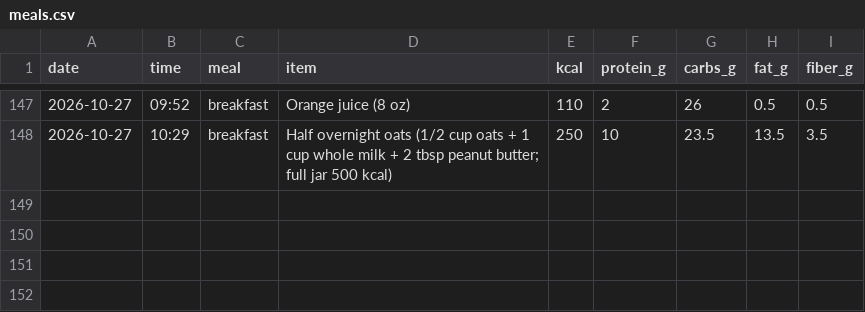
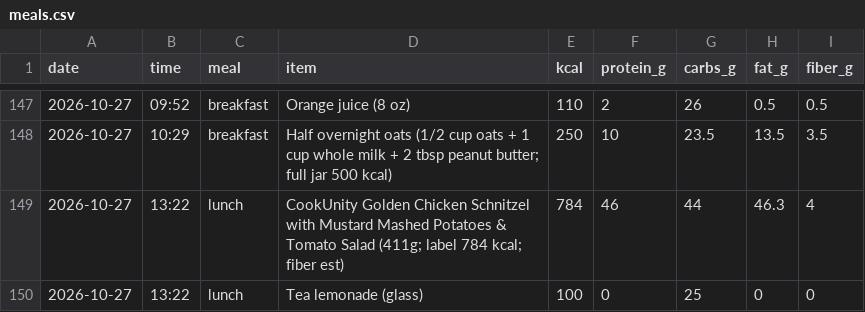
Before and after one commit to pondorasti/pondorasti, a CSV file: apps/macro/content/meals.csv, drawn as a sheet; only a part is shown, gaps mark what is left out; the diff names each change by its address in the sheet, - before the commit and + after, or states it on an @@ line.

```diff
--- a/apps/macro/content/meals.csv
+++ b/apps/macro/content/meals.csv
+row 149: 2026-10-27 | 13:22 | lunch | CookUnity Golden Chicken Schnitzel with Mustard Mashed Potatoes & Tomato Salad (411g; label 784 kcal; fiber est) | 784 | 46 | 44 | 46.3 | 4
+row 150: 2026-10-27 | 13:22 | lunch | Tea lemonade (glass) | 100 | 0 | 25 | 0 | 0
```
